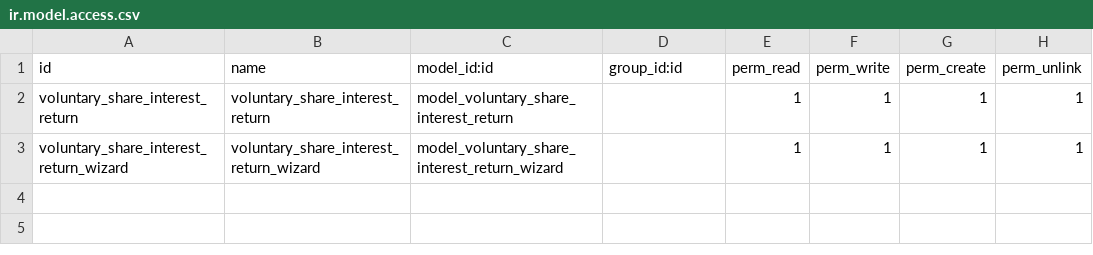
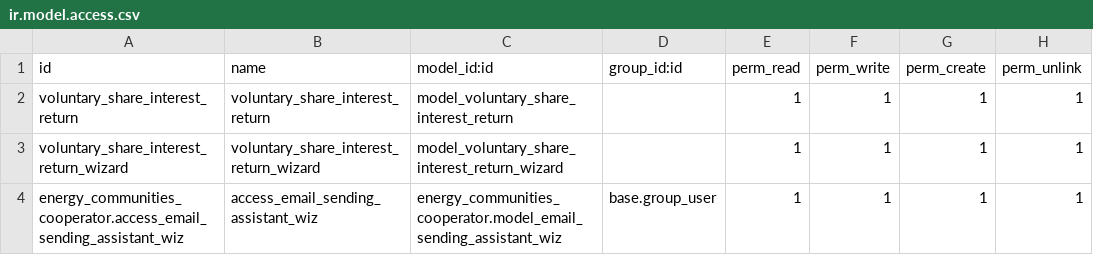
Before and after one commit to somcomunitats-coop/odoo-ec, a CSV file: energy_communities_cooperator/security/ir.model.access.csv, drawn as a sheet.

Commit message:
[IMP] ✨ New wizards for send emails of template emails (action on res.partner and subscription.request)

```diff
--- a/energy_communities_cooperator/security/ir.model.access.csv
+++ b/energy_communities_cooperator/security/ir.model.access.csv
@@ -3 +3,2 @@ voluntary_share_interest_return,voluntary_share_interest_return,model_voluntary_
 voluntary_share_interest_return_wizard,voluntary_share_interest_return_wizard,model_voluntary_share_interest_return_wizard,,1,1,1,1
+energy_communities_cooperator.access_email_sending_assistant_wiz,access_email_sending_assistant_wiz,energy_communities_cooperator.model_email_sending_assistant_wiz,base.group_user,1,1,1,1
```
Also changed, not shown: 8 other files.
